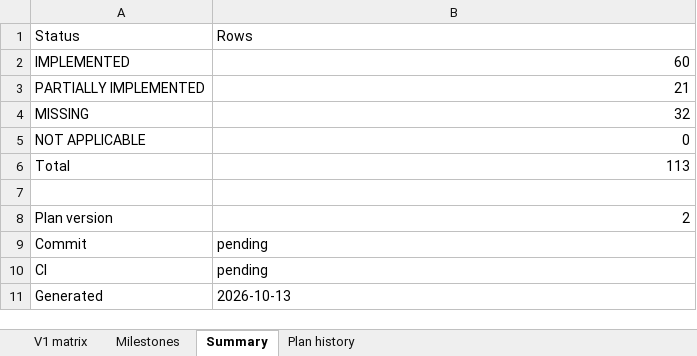
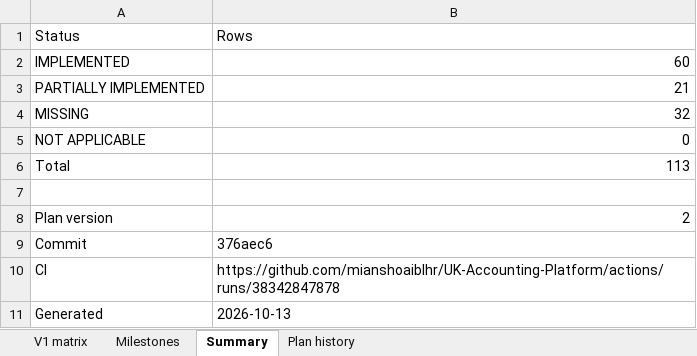
Before and after one commit to mianshoaiblhr/UK-Accounting-Platform, an Excel workbook: docs/architecture/v1-compliance-matrix.xlsx, sheet Summary, drawn as a sheet; values as stored, in another font and other column widths than the file's, no borders; the diff names each change by its address in the sheet, - before the commit and + after, or states it on an @@ line.

```diff
--- a/docs/architecture/v1-compliance-matrix.xlsx (sheet Summary)
+++ b/docs/architecture/v1-compliance-matrix.xlsx (sheet Summary)
-B9: pending
+B9: 376aec6
-B10: pending
+B10: https://github.com/mianshoaiblhr/UK-Accounting-Platform/actions/runs/38342847878
```
Also changed, not shown: sheet Milestones, 5 other files.
